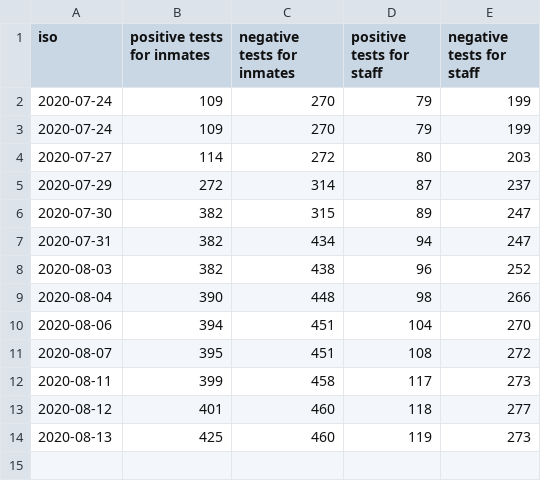
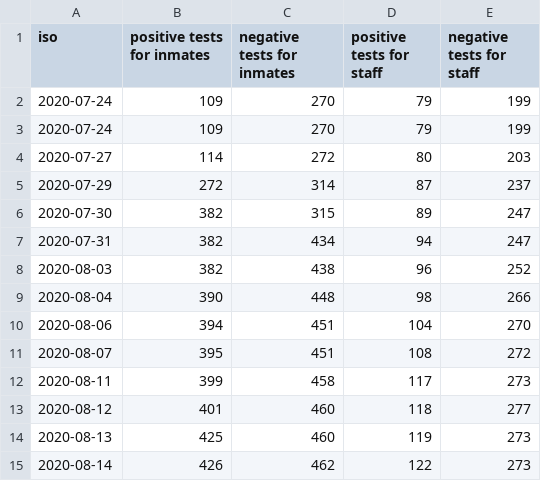
Before and after one commit to bfeldman89/mdoc_scraper, a CSV file: output/covid_testing.csv, drawn as a sheet; the diff names each change by its address in the sheet, - before the commit and + after, or states it on an @@ line.

Commit message:
Update covid_testing.csv

```diff
--- a/output/covid_testing.csv
+++ b/output/covid_testing.csv
+row 15: 2020-08-14 | 426 | 462 | 122 | 273
```
